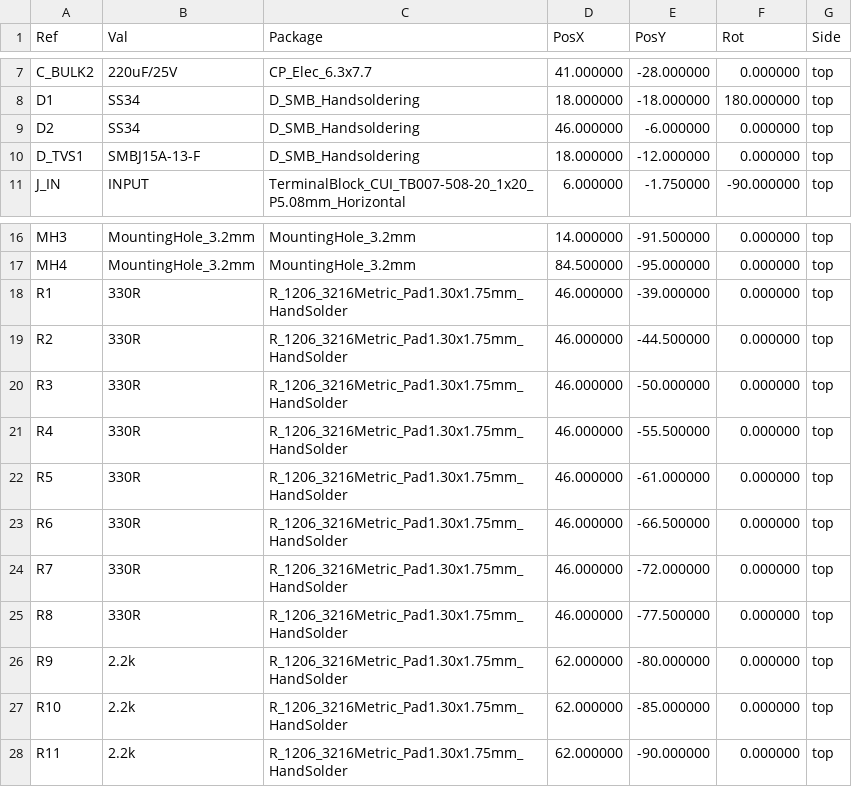
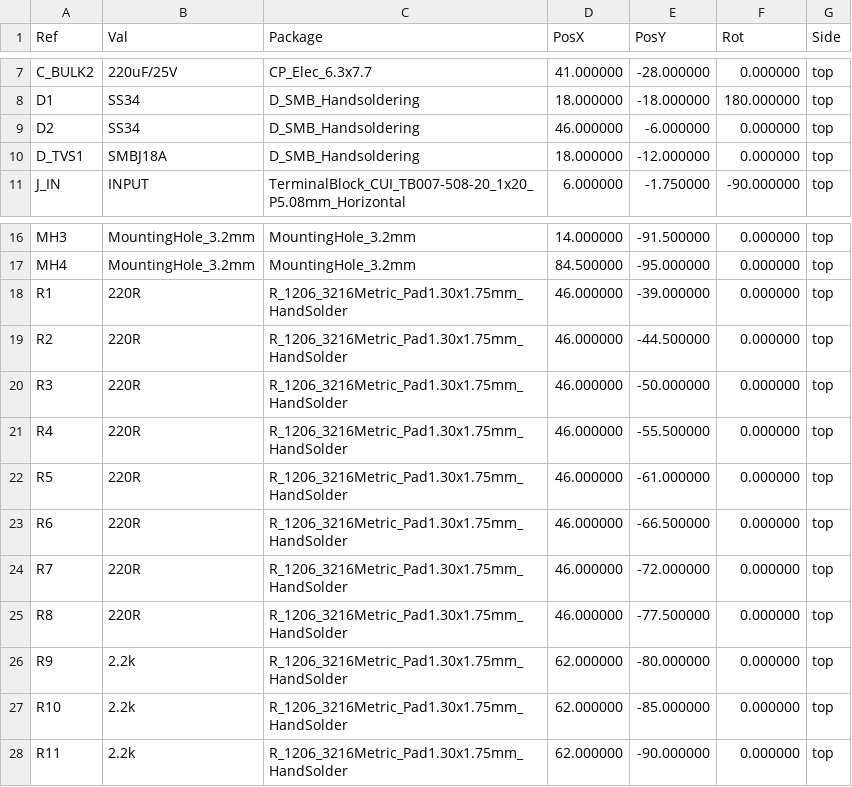
Before and after one commit to aswindatha/esp8266_industrial_shield, a CSV file: 2layer_production/fab/pos.csv, drawn as a sheet; only a part is shown, gaps mark what is left out.

```diff
--- a/2layer_production/fab/pos.csv
+++ b/2layer_production/fab/pos.csv
@@ -9,3 +9,3 @@ Ref,Val,Package,PosX,PosY,Rot,Side
 "D2","SS34","D_SMB_Handsoldering",46.000000,-6.000000,0.000000,top
-"D_TVS1","SMBJ15A-13-F","D_SMB_Handsoldering",18.000000,-12.000000,0.000000,top
+"D_TVS1","SMBJ18A","D_SMB_Handsoldering",18.000000,-12.000000,0.000000,top
 "J_IN","INPUT","TerminalBlock_CUI_TB007-508-20_1x20_P5.08mm_Horizontal",6.000000,-1.750000,-90.000000,top
@@ -17,10 +17,10 @@ Ref,Val,Package,PosX,PosY,Rot,Side
 "MH4","MountingHole_3.2mm","MountingHole_3.2mm",84.500000,-95.000000,0.000000,top
-"R1","330R","R_1206_3216Metric_Pad1.30x1.75mm_HandSolder",46.000000,-39.000000,0.000000,top
-"R2","330R","R_1206_3216Metric_Pad1.30x1.75mm_HandSolder",46.000000,-44.500000,0.000000,top
-"R3","330R","R_1206_3216Metric_Pad1.30x1.75mm_HandSolder",46.000000,-50.000000,0.000000,top
-"R4","330R","R_1206_3216Metric_Pad1.30x1.75mm_HandSolder",46.000000,-55.500000,0.000000,top
-"R5","330R","R_1206_3216Metric_Pad1.30x1.75mm_HandSolder",46.000000,-61.000000,0.000000,top
-"R6","330R","R_1206_3216Metric_Pad1.30x1.75mm_HandSolder",46.000000,-66.500000,0.000000,top
-"R7","330R","R_1206_3216Metric_Pad1.30x1.75mm_HandSolder",46.000000,-72.000000,0.000000,top
-"R8","330R","R_1206_3216Metric_Pad1.30x1.75mm_HandSolder",46.000000,-77.500000,0.000000,top
+"R1","220R","R_1206_3216Metric_Pad1.30x1.75mm_HandSolder",46.000000,-39.000000,0.000000,top
+"R2","220R","R_1206_3216Metric_Pad1.30x1.75mm_HandSolder",46.000000,-44.500000,0.000000,top
+"R3","220R","R_1206_3216Metric_Pad1.30x1.75mm_HandSolder",46.000000,-50.000000,0.000000,top
+"R4","220R","R_1206_3216Metric_Pad1.30x1.75mm_HandSolder",46.000000,-55.500000,0.000000,top
+"R5","220R","R_1206_3216Metric_Pad1.30x1.75mm_HandSolder",46.000000,-61.000000,0.000000,top
+"R6","220R","R_1206_3216Metric_Pad1.30x1.75mm_HandSolder",46.000000,-66.500000,0.000000,top
+"R7","220R","R_1206_3216Metric_Pad1.30x1.75mm_HandSolder",46.000000,-72.000000,0.000000,top
+"R8","220R","R_1206_3216Metric_Pad1.30x1.75mm_HandSolder",46.000000,-77.500000,0.000000,top
 "R9","2.2k","R_1206_3216Metric_Pad1.30x1.75mm_HandSolder",62.000000,-80.000000,0.000000,top
```
Also changed, not shown: 1layer_prototype/fab/pos.csv, 2layer_production/fab/BOM.csv, 36 other files.
